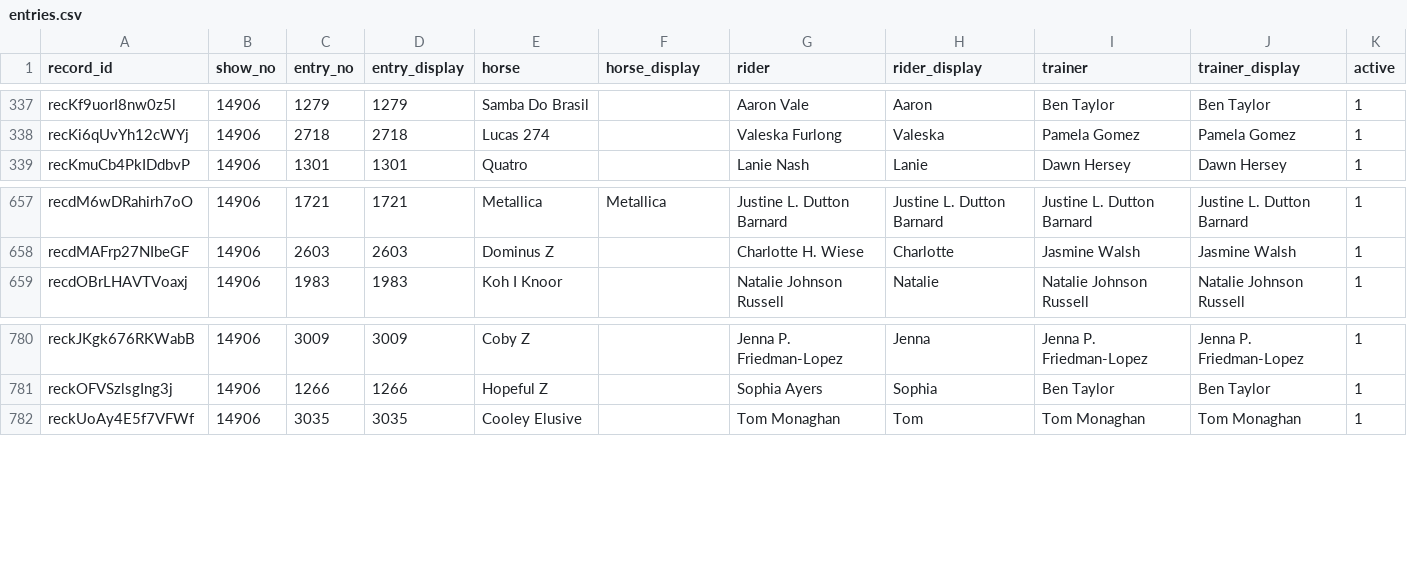
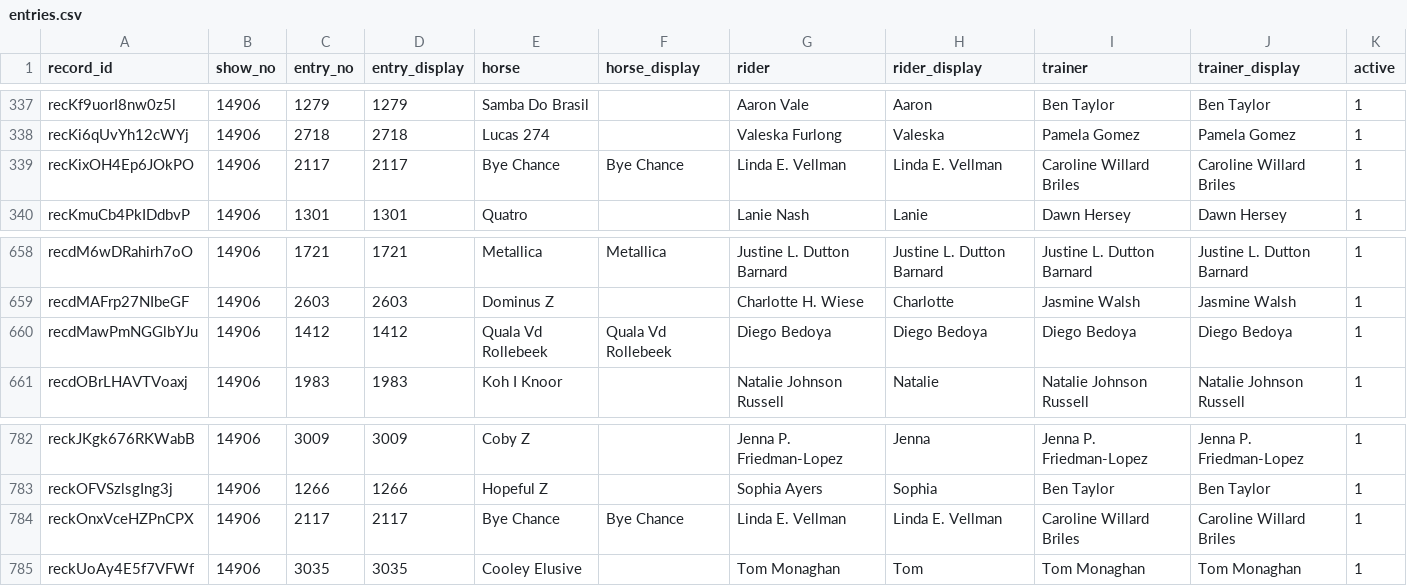
Before and after one commit to sportdogfood/ringstatus, a CSV file: docs/horseshowing/helpers/14906/entries.csv, drawn as a sheet; only a part is shown, gaps mark what is left out; the diff names each change by its address in the sheet, - before the commit and + after, or states it on an @@ line.

```diff
--- a/docs/horseshowing/helpers/14906/entries.csv
+++ b/docs/horseshowing/helpers/14906/entries.csv
+row 339: recKixOH4Ep6JOkPO | 14906 | 2117 | 2117 | Bye Chance | Bye Chance | Linda E. Vellman | Linda E. Vellman | Caroline Willard Briles | Caroline Willard Briles | 1
+row 660: recdMawPmNGGlbYJu | 14906 | 1412 | 1412 | Quala Vd Rollebeek | Quala Vd Rollebeek | Diego Bedoya | Diego Bedoya | Diego Bedoya | Diego Bedoya | 1
+row 784: reckOnxVceHZPnCPX | 14906 | 2117 | 2117 | Bye Chance | Bye Chance | Linda E. Vellman | Linda E. Vellman | Caroline Willard Briles | Caroline Willard Briles | 1
```
Also changed, not shown: docs/horseshowing/helpers/14906/class_hide.csv, 18 other files.
